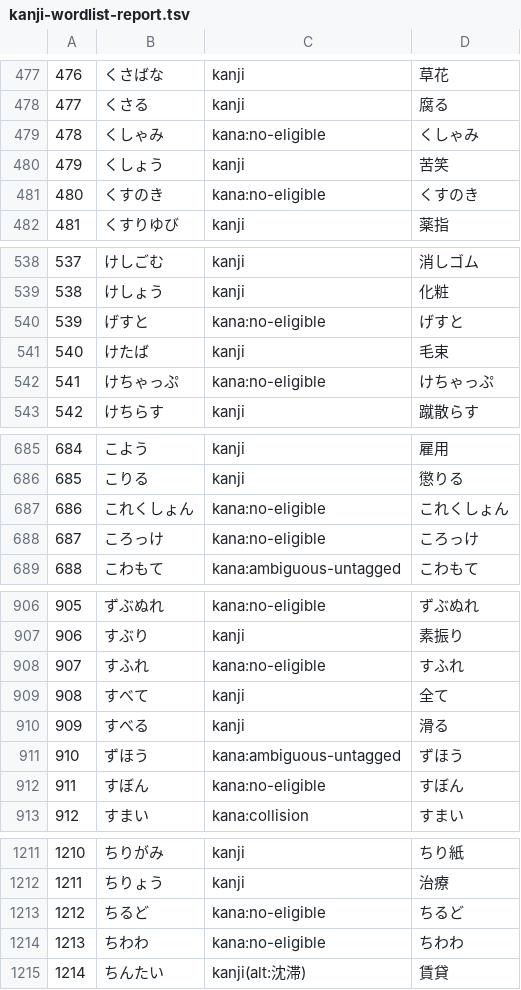
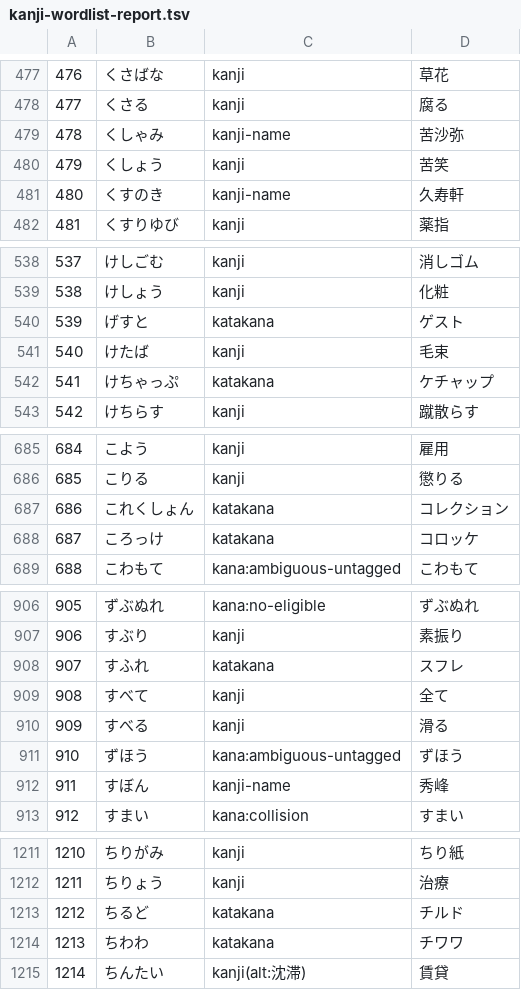
Before and after one commit to nft-syou/open-secret-memo, a TSV file: scripts/kanji-wordlist-report.tsv, drawn as a sheet; only a part is shown, gaps mark what is left out; the diff covers the shown part only.

```diff
--- a/scripts/kanji-wordlist-report.tsv
+++ b/scripts/kanji-wordlist-report.tsv
@@ -478,5 +478,5 @@
 477	くさる	kanji	腐る
-478	くしゃみ	kana:no-eligible	くしゃみ
+478	くしゃみ	kanji-name	苦沙弥
 479	くしょう	kanji	苦笑
-480	くすのき	kana:no-eligible	くすのき
+480	くすのき	kanji-name	久寿軒
 481	くすりゆび	kanji	薬指
@@ -539,5 +539,5 @@
 538	けしょう	kanji	化粧
-539	げすと	kana:no-eligible	げすと
+539	げすと	katakana	ゲスト
 540	けたば	kanji	毛束
-541	けちゃっぷ	kana:no-eligible	けちゃっぷ
+541	けちゃっぷ	katakana	ケチャップ
 542	けちらす	kanji	蹴散らす
@@ -686,4 +686,4 @@
 685	こりる	kanji	懲りる
-686	これくしょん	kana:no-eligible	これくしょん
-687	ころっけ	kana:no-eligible	ころっけ
+686	これくしょん	katakana	コレクション
+687	ころっけ	katakana	コロッケ
 688	こわもて	kana:ambiguous-untagged	こわもて
@@ -907,3 +907,3 @@
 906	すぶり	kanji	素振り
-907	すふれ	kana:no-eligible	すふれ
+907	すふれ	katakana	スフレ
 908	すべて	kanji	全て
@@ -911,3 +911,3 @@
 910	ずほう	kana:ambiguous-untagged	ずほう
-911	すぼん	kana:no-eligible	すぼん
+911	すぼん	kanji-name	秀峰
 912	すまい	kana:collision	すまい
@@ -1212,4 +1212,4 @@
 1211	ちりょう	kanji	治療
-1212	ちるど	kana:no-eligible	ちるど
-1213	ちわわ	kana:no-eligible	ちわわ
+1212	ちるど	katakana	チルド
+1213	ちわわ	katakana	チワワ
 1214	ちんたい	kanji(alt:沈滞)	賃貸
```
Also changed, not shown: 124 edited cells elsewhere in this file, 5 other files.
